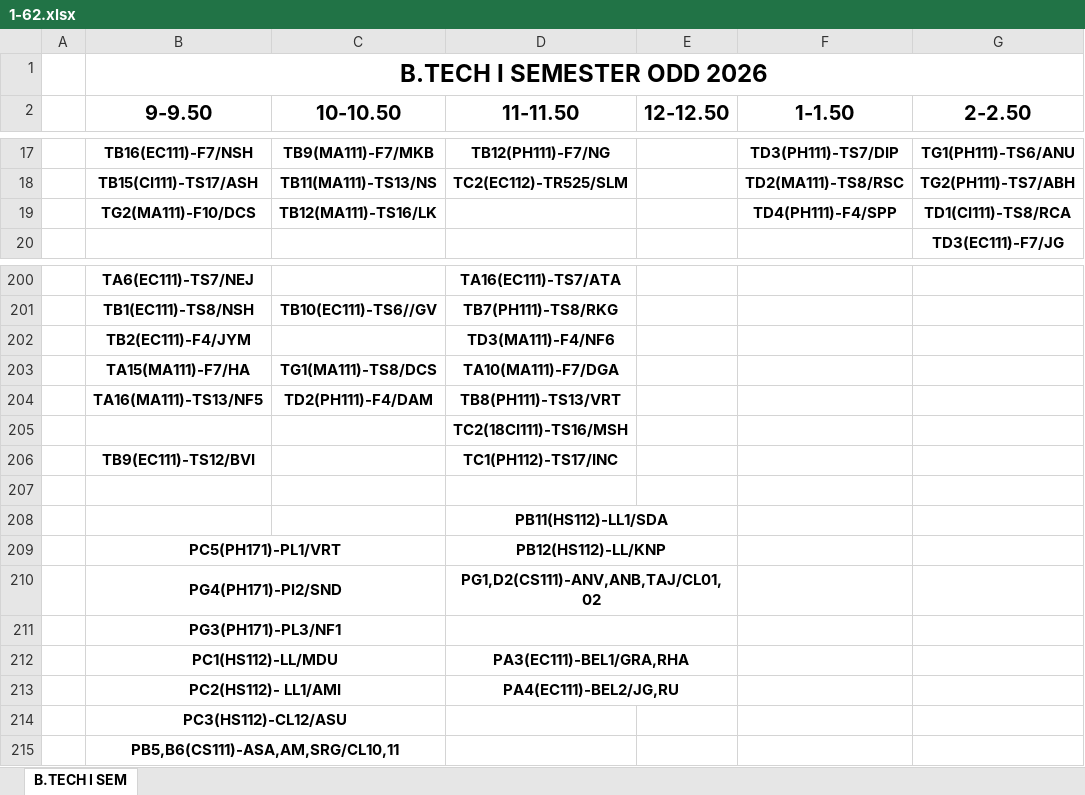
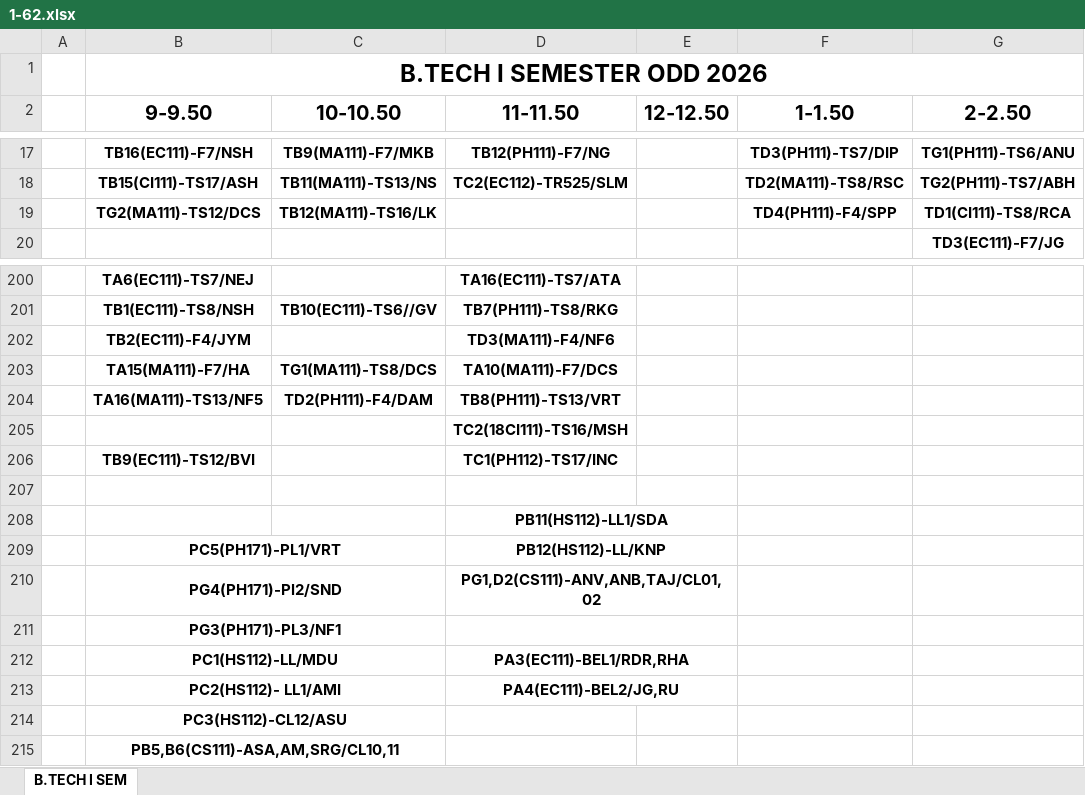
Before and after one commit to mahitmass/TT-planner, an Excel workbook: raw_data/1-62.xlsx, sheet B.TECH I SEM, drawn as a sheet; only a part is shown, gaps mark what is left out; values as stored, in another font and other column widths than the file's, no borders; the diff names each change by its address in the sheet, - before the commit and + after, or states it on an @@ line.

```diff
--- a/raw_data/1-62.xlsx (sheet B.TECH I SEM)
+++ b/raw_data/1-62.xlsx (sheet B.TECH I SEM)
-B19 (9-9.50): TG2(MA111)-F10/DCS
+B19 (9-9.50): TG2(MA111)-TS12/DCS
-D203 (11-11.50): TA10(MA111)-F7/DGA
+D203 (11-11.50): TA10(MA111)-F7/DCS
-D212 (11-11.50): PA3(EC111)-BEL1/GRA,RHA
+D212 (11-11.50): PA3(EC111)-BEL1/RDR,RHA
```
Also changed, not shown: raw_data/3-62.xlsx, 1 other file.
